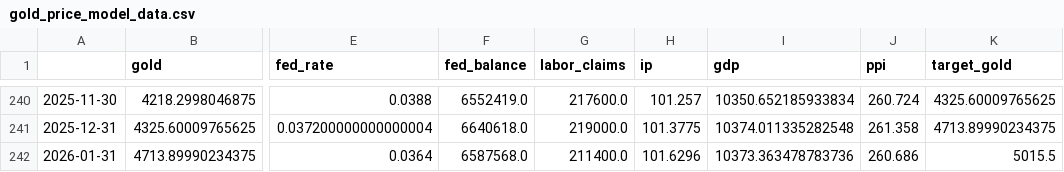
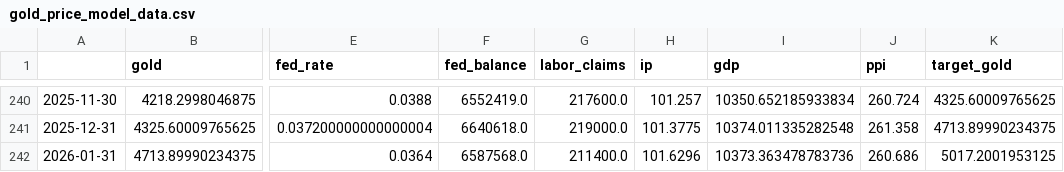
Before and after one commit to FulinQ/AQT, a CSV file: Gold/Finalized/V.1/gold_price_model_data.csv, drawn as a sheet; only a part is shown, gaps mark what is left out; the diff names each change by its address in the sheet, - before the commit and + after, or states it on an @@ line.

```diff
--- a/Gold/Finalized/V.1/gold_price_model_data.csv
+++ b/Gold/Finalized/V.1/gold_price_model_data.csv
-K242 (target_gold): 5015.5
+K242 (target_gold): 5017.2001953125
```
Also changed, not shown: Gold/Finalized/V.1/all_gold_data.csv, 28 other files.
